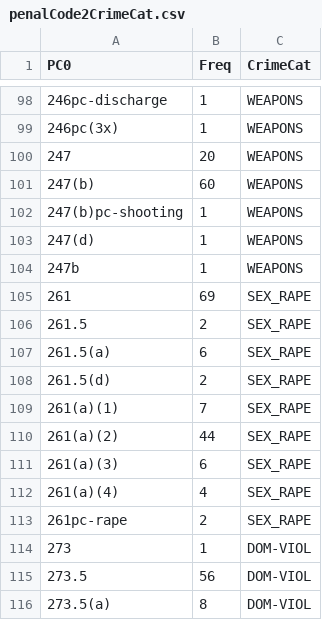
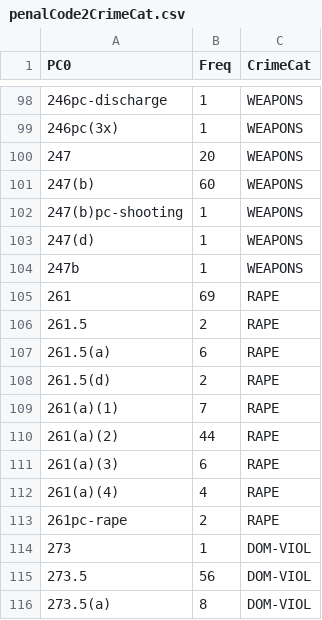
Before and after one commit to openoakland/OakCrime-Decommissioned, a CSV file: misc/penalCode2CrimeCat.csv, drawn as a sheet; only a part is shown, gaps mark what is left out; the diff covers the shown part only.

Commit message:
update CrimeCatOAK

```diff
--- a/misc/penalCode2CrimeCat.csv
+++ b/misc/penalCode2CrimeCat.csv
@@ -104,11 +104,11 @@
 "247b",1,"WEAPONS"
-"261",69,"SEX_RAPE"
-"261.5",2,"SEX_RAPE"
-"261.5(a)",6,"SEX_RAPE"
-"261.5(d)",2,"SEX_RAPE"
-"261(a)(1)",7,"SEX_RAPE"
-"261(a)(2)",44,"SEX_RAPE"
-"261(a)(3)",6,"SEX_RAPE"
-"261(a)(4)",4,"SEX_RAPE"
-"261pc-rape",2,"SEX_RAPE"
+"261",69,"RAPE"
+"261.5",2,"RAPE"
+"261.5(a)",6,"RAPE"
+"261.5(d)",2,"RAPE"
+"261(a)(1)",7,"RAPE"
+"261(a)(2)",44,"RAPE"
+"261(a)(3)",6,"RAPE"
+"261(a)(4)",4,"RAPE"
+"261pc-rape",2,"RAPE"
 "273",1,"DOM-VIOL"
```
Also changed, not shown: 1 removed row and 20 edited cells elsewhere in this file, 4 other files.
